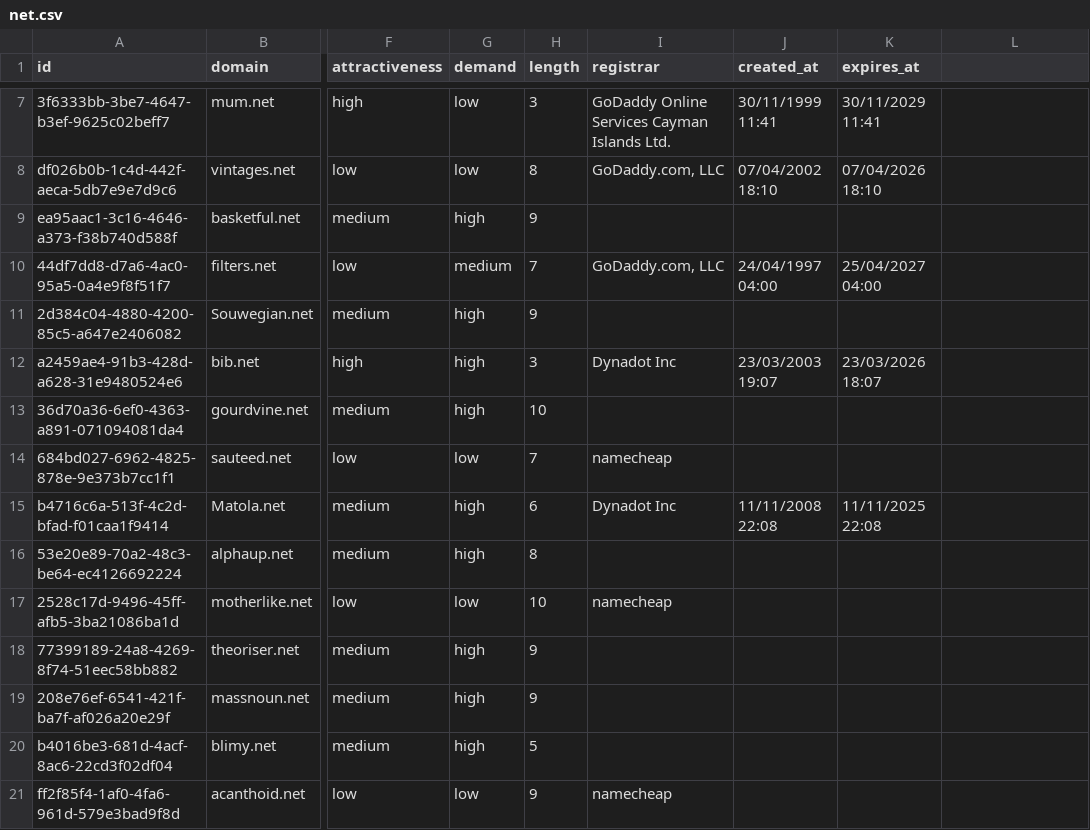
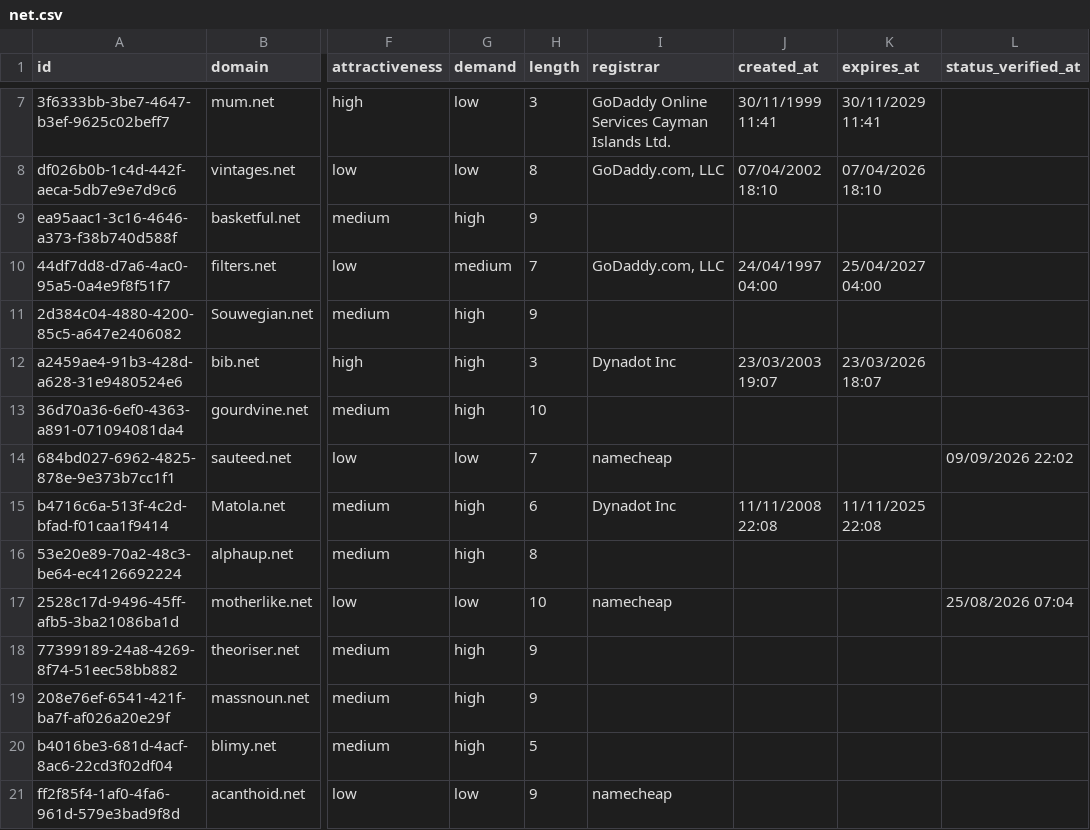
Before and after one commit to UniqueDomains/net-oneword-domains, a CSV file: net.csv, drawn as a sheet; only a part is shown, gaps mark what is left out; the diff covers the shown part only; the diff names each change by its address in the sheet, - before the commit and + after, or states it on an @@ line.

Commit message:
Domains update

```diff
--- a/net.csv
+++ b/net.csv
-L1: (empty)
+L1: status_verified_at
-L14 (status_verified_at): (empty)
+L14 (status_verified_at): 09/09/2026 22:02
-L17 (status_verified_at): (empty)
+L17 (status_verified_at): 25/08/2026 07:04
```
Also changed, not shown: 56 edited cells elsewhere in this file, 5 other files.
